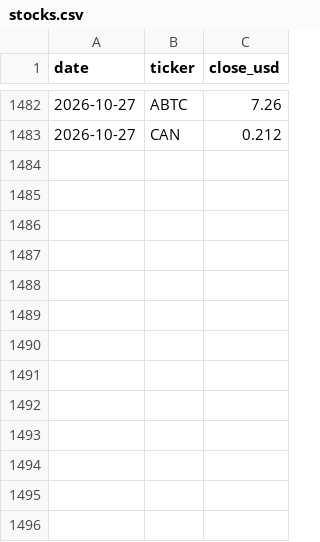
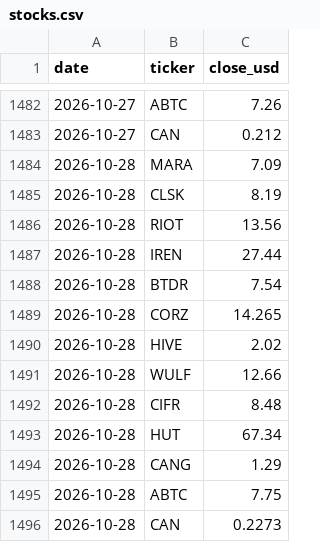
Before and after one commit to xddai1688-svg/btc-mining-monitor, a CSV file: data/stocks.csv, drawn as a sheet; only a part is shown, gaps mark what is left out.

```diff
--- a/data/stocks.csv
+++ b/data/stocks.csv
@@ -1483 +1483,14 @@ date,ticker,close_usd
 2026-10-27,CAN,0.212
+2026-10-28,MARA,7.09
+2026-10-28,CLSK,8.19
+2026-10-28,RIOT,13.56
+2026-10-28,IREN,27.44
+2026-10-28,BTDR,7.54
+2026-10-28,CORZ,14.265
+2026-10-28,HIVE,2.02
+2026-10-28,WULF,12.66
+2026-10-28,CIFR,8.48
+2026-10-28,HUT,67.34
+2026-10-28,CANG,1.29
+2026-10-28,ABTC,7.75
+2026-10-28,CAN,0.2273
```
Also changed, not shown: data/miners.csv, data/network.csv, 2 other files.
